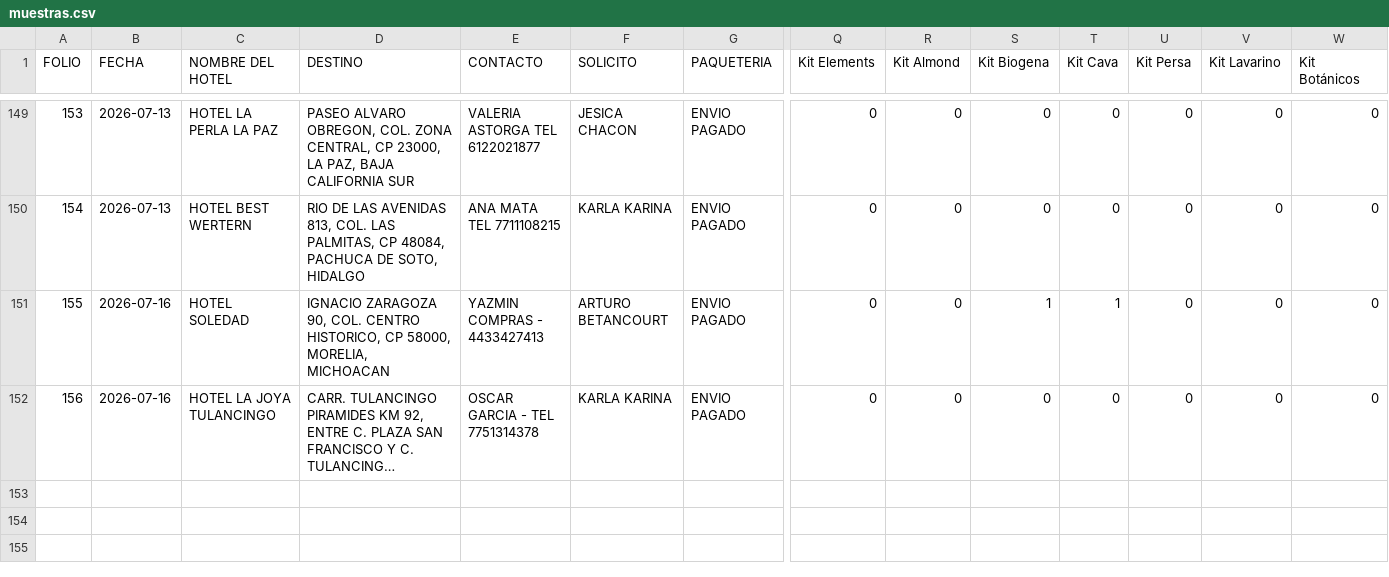
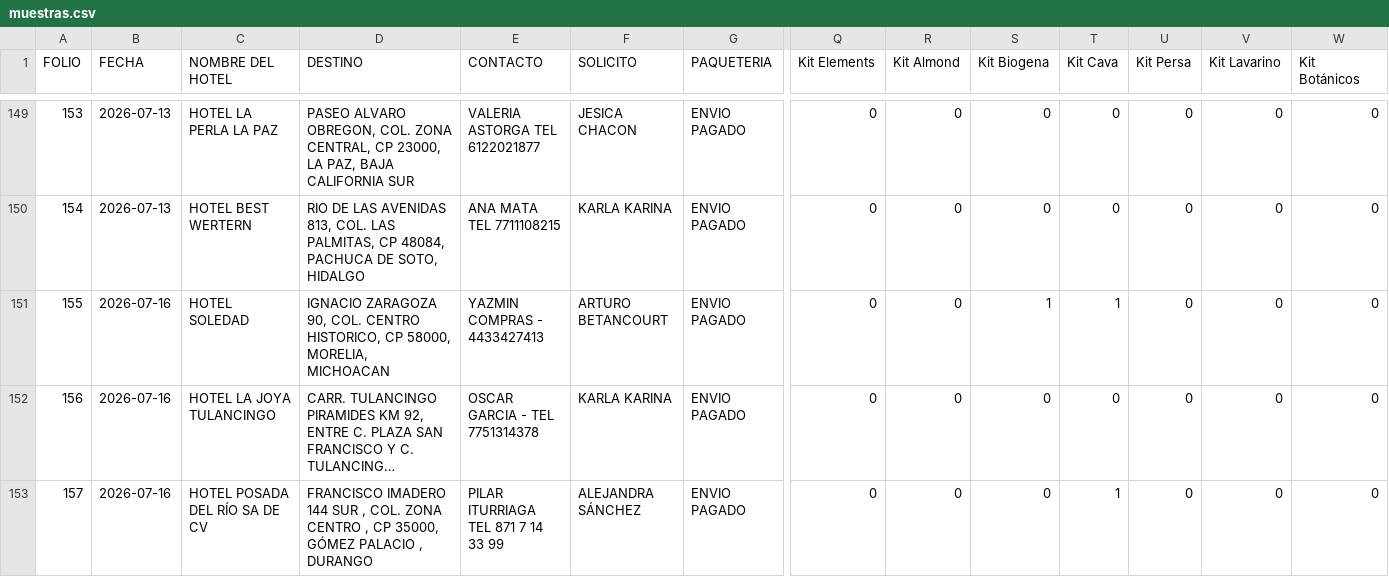
Before and after one commit to RH2026/nexion, a CSV file: muestras.csv, drawn as a sheet; only a part is shown, gaps mark what is left out; long unchanged cells end in …; rows hold the shown columns only; the diff names each change by its address in the sheet, - before the commit and + after, or states it on an @@ line.

Commit message:
Folio JYP-157

```diff
--- a/muestras.csv
+++ b/muestras.csv
+row 153: 157 | 2026-07-16 | HOTEL POSADA DEL RÍO SA DE CV | FRANCISCO IMADERO 144 SUR , COL. ZONA CENTRO , CP 35000, GÓMEZ PALACIO , DURANGO | PILAR ITURRIAGA TEL 871 7 14 33 99 | ALEJANDRA SÁNCHEZ | ENVIO PAGADO | 0 | 0 | 0 | 1 | 0 | 0 | 0
```
